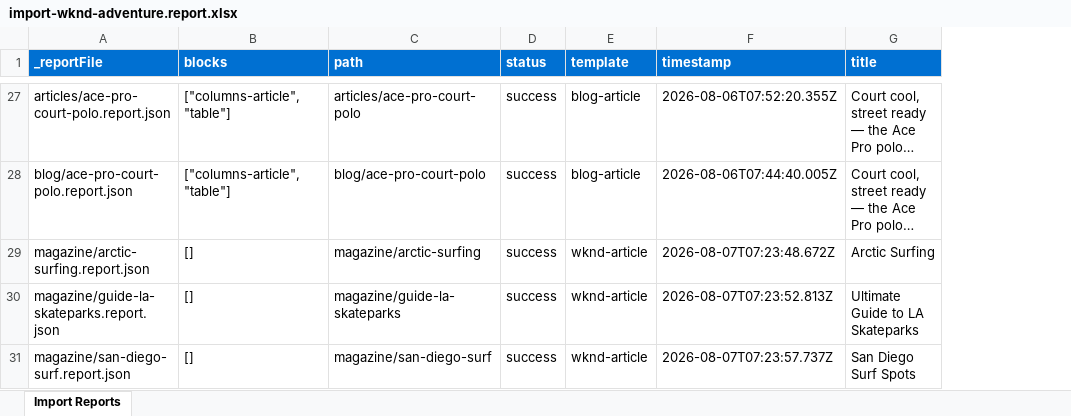
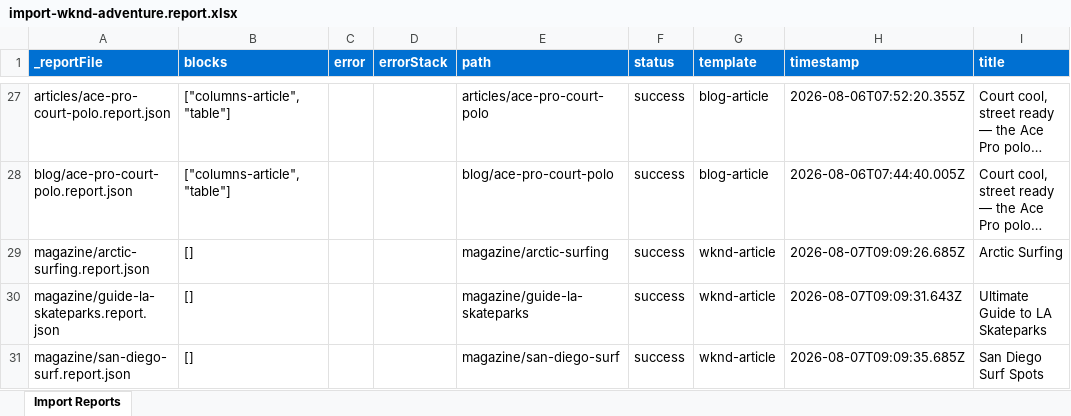
Before and after one commit to inf73054/eds-ema-repo, an Excel workbook: tools/importer/reports/import-wknd-adventure.report.xlsx, sheet Import Reports, drawn as a sheet; only a part is shown, gaps mark what is left out; long unchanged cells end in …; values as stored, in another font and other column widths than the file's, no borders; addresses are those after the commit; the diff covers the shown part only; the diff names each change by its address in the sheet, - before the commit and + after, or states it on an @@ line.

```diff
--- a/tools/importer/reports/import-wknd-adventure.report.xlsx (sheet Import Reports)
+++ b/tools/importer/reports/import-wknd-adventure.report.xlsx (sheet Import Reports)
+column C (error), empty
+column D (errorStack), empty
-H29 (timestamp): 2026-08-07T07:23:48.672Z
+H29 (timestamp): 2026-08-07T09:09:26.685Z
-H30 (timestamp): 2026-08-07T07:23:52.813Z
+H30 (timestamp): 2026-08-07T09:09:31.643Z
-H31 (timestamp): 2026-08-07T07:23:57.737Z
+H31 (timestamp): 2026-08-07T09:09:35.685Z
```
Also changed, not shown: 1 added row and 20 edited cells elsewhere in this sheet, tools/importer/reports/import-wknd-footer.report.xlsx, tools/importer/reports/import-wknd-nav.report.xlsx, 38 other files.
